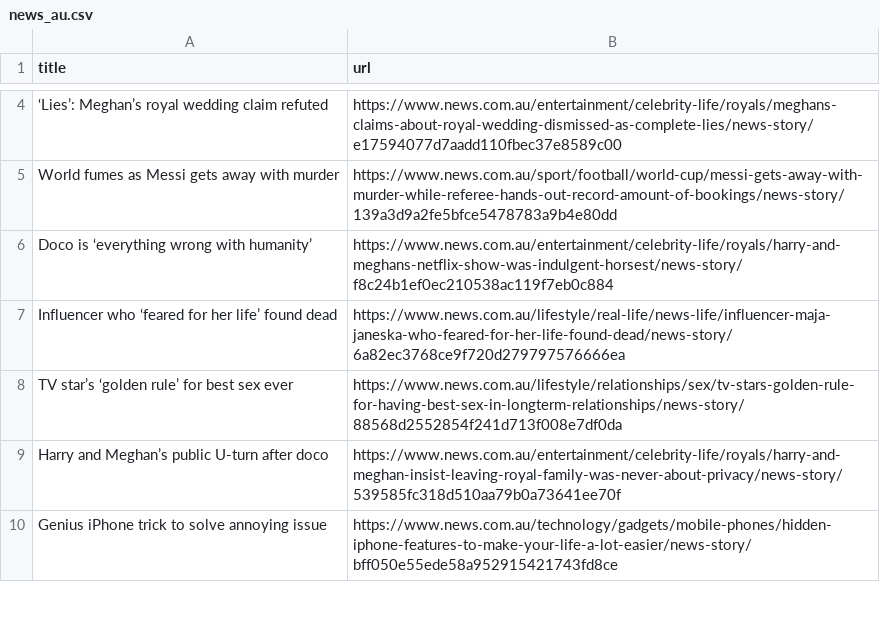
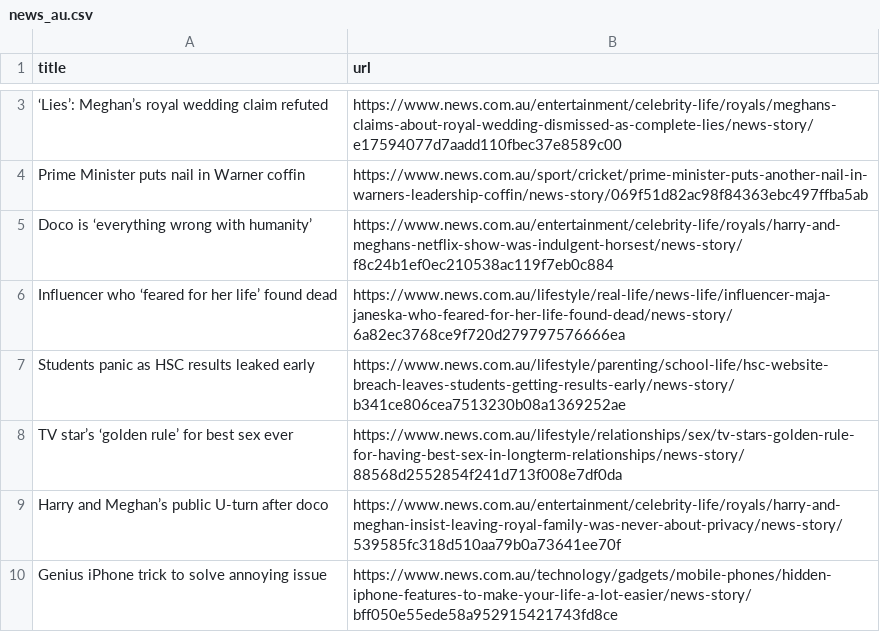
Before and after one commit to vlsachdev/automatic-scraper-news-au, a CSV file: news_au.csv, drawn as a sheet; only a part is shown, gaps mark what is left out; removed rows and columns are numbered as before the commit, all else as after; the diff covers the shown part only; the diff names each change by its address in the sheet, - before the commit and + after, or states it on an @@ line.

```diff
--- a/news_au.csv
+++ b/news_au.csv
-row 5: World fumes as Messi gets away with murder | https://www.news.com.au/sport/football/world-cup/messi-gets-away-with-murder-while-referee-hands-out-record-amount-of-bookings/news-story/139a3d9a2fe5bfce5478783a9b4e80dd
+row 4: Prime Minister puts nail in Warner coffin | https://www.news.com.au/sport/cricket/prime-minister-puts-another-nail-in-warners-leadership-coffin/news-story/069f51d82ac98f84363ebc497ffba5ab
@@ row 3 moved to row 7: Students panic as HSC results leaked ear… @@
```
Also changed, not shown: 3 added rows, 3 removed rows, 2 moved rows and 1 edited cell elsewhere in this file.
